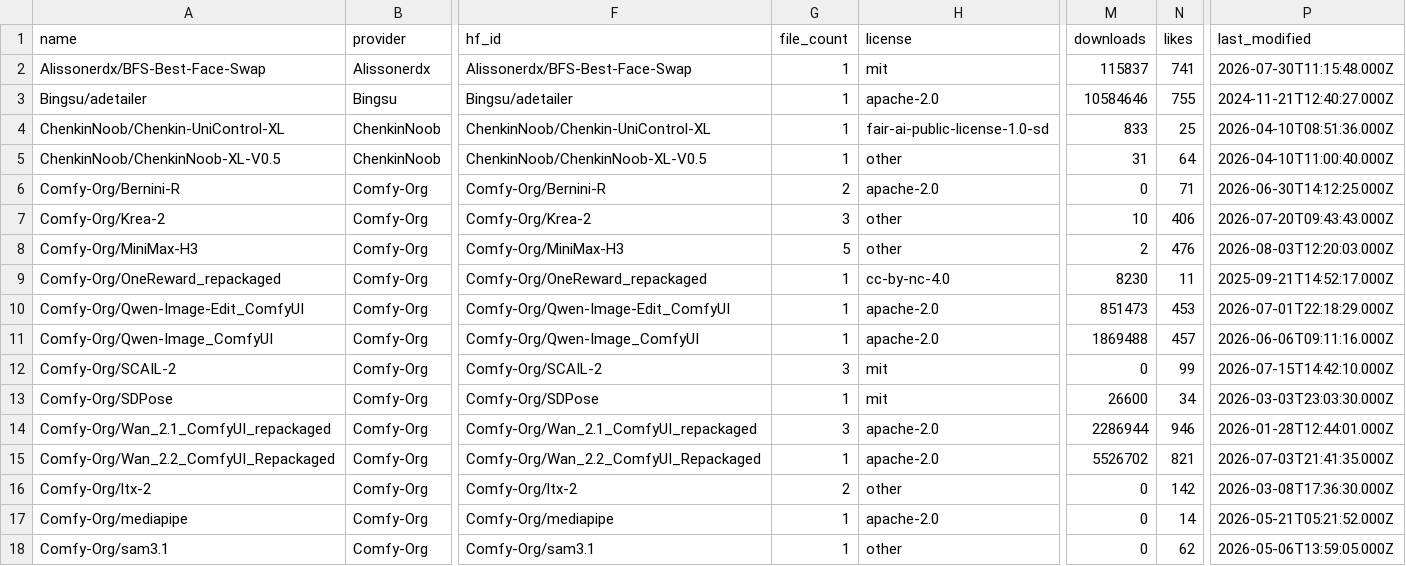
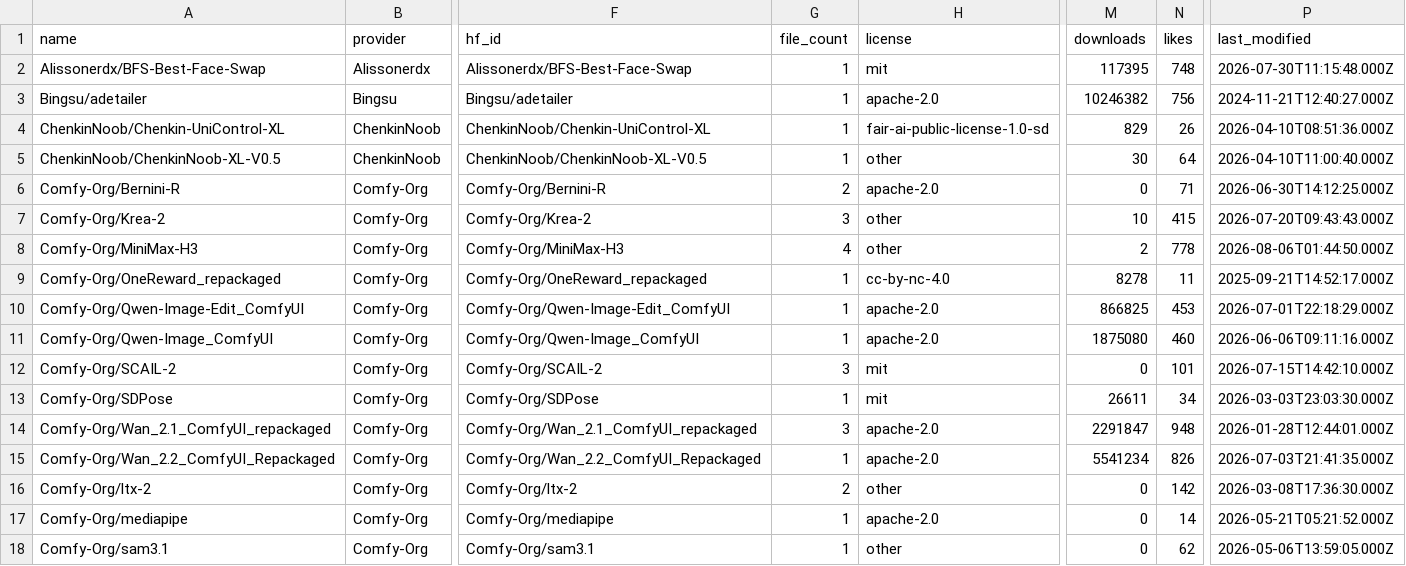
Before and after one commit to BradPita/Zaokaa-License-Database, a CSV file: data/licenses_output.csv, drawn as a sheet; only a part is shown, gaps mark what is left out; the diff covers the shown part only; the diff names each change by its address in the sheet, - before the commit and + after, or states it on an @@ line.

```diff
--- a/data/licenses_output.csv
+++ b/data/licenses_output.csv
-M2 (downloads): 115837
+M2 (downloads): 117395
-N2 (likes): 741
+N2 (likes): 748
-M3 (downloads): 10584646
+M3 (downloads): 10246382
-N3 (likes): 755
+N3 (likes): 756
-M4 (downloads): 833
+M4 (downloads): 829
-N4 (likes): 25
+N4 (likes): 26
-M5 (downloads): 31
+M5 (downloads): 30
-N7 (likes): 406
+N7 (likes): 415
-G8 (file_count): 5
+G8 (file_count): 4
-N8 (likes): 476
+N8 (likes): 778
-P8 (last_modified): 2026-08-03T12:20:03.000Z
+P8 (last_modified): 2026-08-06T01:44:50.000Z
-M9 (downloads): 8230
+M9 (downloads): 8278
-M10 (downloads): 851473
+M10 (downloads): 866825
-M11 (downloads): 1869488
+M11 (downloads): 1875080
-N11 (likes): 457
+N11 (likes): 460
-N12 (likes): 99
+N12 (likes): 101
-M13 (downloads): 26600
+M13 (downloads): 26611
-M14 (downloads): 2286944
+M14 (downloads): 2291847
-N14 (likes): 946
+N14 (likes): 948
-M15 (downloads): 5526702
+M15 (downloads): 5541234
-N15 (likes): 821
+N15 (likes): 826
```
Also changed, not shown: 2 added rows and 68 edited cells elsewhere in this file, 5 other files.
